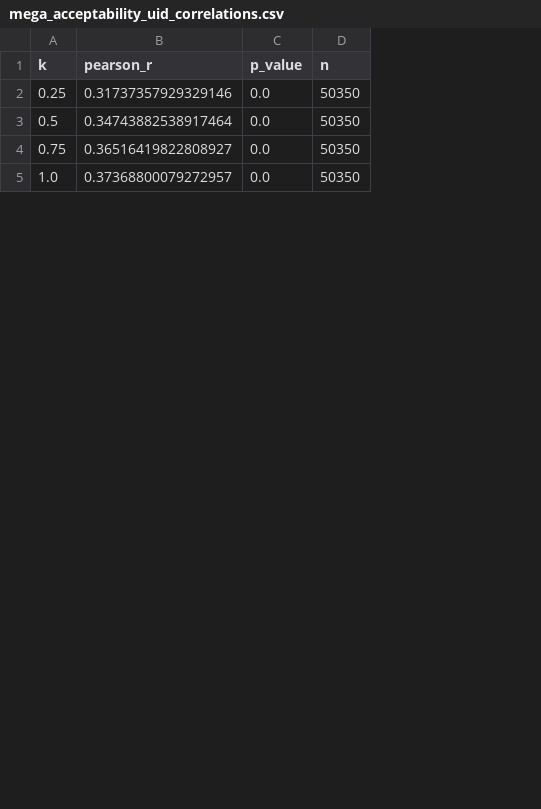
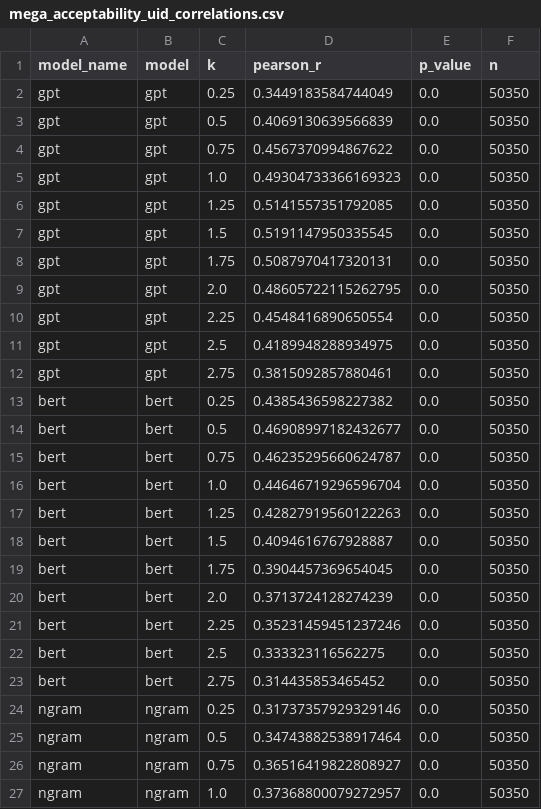
Before and after one commit to luozt20/Revisiting-the-Uniform-Information-Density-Hypothesis-A-Replication-Study, a CSV file: src/checkpoints/mega_acceptability_uid_correlations.csv, drawn as a sheet; only a part is shown; the diff names each change by its address in the sheet, - before the commit and + after, or states it on an @@ line.

```diff
--- a/src/checkpoints/mega_acceptability_uid_correlations.csv
+++ b/src/checkpoints/mega_acceptability_uid_correlations.csv
+column A (model_name), rows 24-27: all ngram
+column B (model), rows 24-27: all ngram
+row 2: gpt | gpt | 0.25 | 0.3449183584744049 | 0.0 | 50350
+row 3: gpt | gpt | 0.5 | 0.4069130639566839 | 0.0 | 50350
+row 4: gpt | gpt | 0.75 | 0.4567370994867622 | 0.0 | 50350
+row 5: gpt | gpt | 1.0 | 0.49304733366169323 | 0.0 | 50350
+row 6: gpt | gpt | 1.25 | 0.5141557351792085 | 0.0 | 50350
+row 7: gpt | gpt | 1.5 | 0.5191147950335545 | 0.0 | 50350
+row 8: gpt | gpt | 1.75 | 0.5087970417320131 | 0.0 | 50350
+row 9: gpt | gpt | 2.0 | 0.48605722115262795 | 0.0 | 50350
+row 10: gpt | gpt | 2.25 | 0.4548416890650554 | 0.0 | 50350
+row 11: gpt | gpt | 2.5 | 0.4189948288934975 | 0.0 | 50350
+row 12: gpt | gpt | 2.75 | 0.3815092857880461 | 0.0 | 50350
+row 13: bert | bert | 0.25 | 0.4385436598227382 | 0.0 | 50350
+row 14: bert | bert | 0.5 | 0.46908997182432677 | 0.0 | 50350
+row 15: bert | bert | 0.75 | 0.46235295660624787 | 0.0 | 50350
+row 16: bert | bert | 1.0 | 0.44646719296596704 | 0.0 | 50350
+row 17: bert | bert | 1.25 | 0.42827919560122263 | 0.0 | 50350
+row 18: bert | bert | 1.5 | 0.4094616767928887 | 0.0 | 50350
+row 19: bert | bert | 1.75 | 0.3904457369654045 | 0.0 | 50350
+row 20: bert | bert | 2.0 | 0.3713724128274239 | 0.0 | 50350
+row 21: bert | bert | 2.25 | 0.35231459451237246 | 0.0 | 50350
+row 22: bert | bert | 2.5 | 0.333323116562275 | 0.0 | 50350
+row 23: bert | bert | 2.75 | 0.314435853465452 | 0.0 | 50350
```
Also changed, not shown: src/checkpoints/emtec_decoding_uid_summary.csv, src/checkpoints/emtec_uid_cv.csv, 24 other files.
